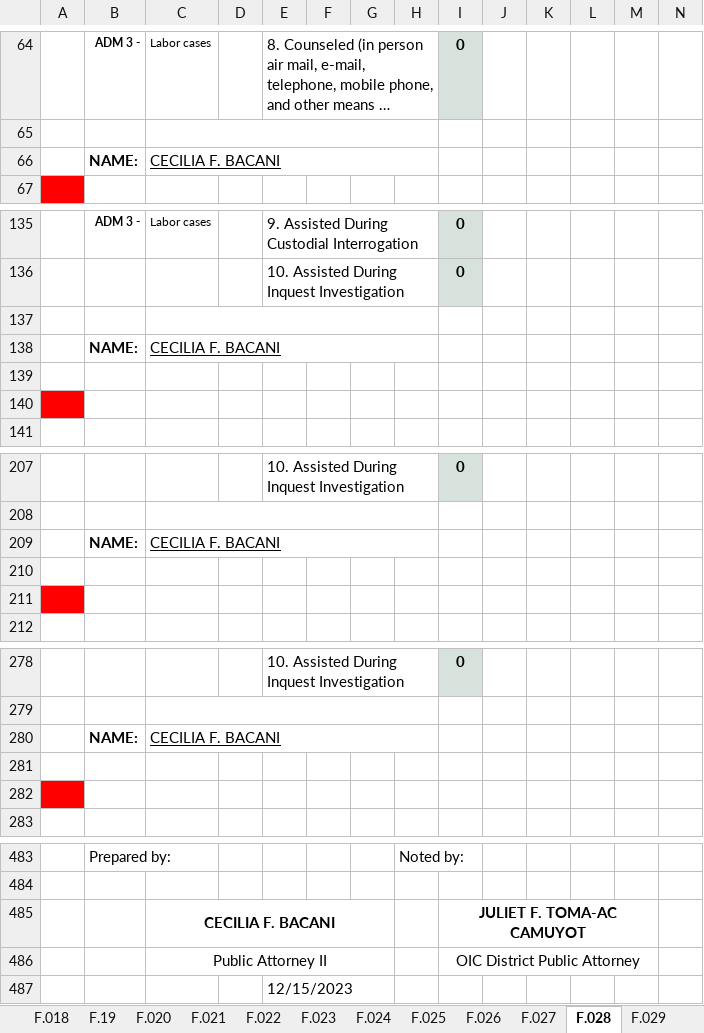
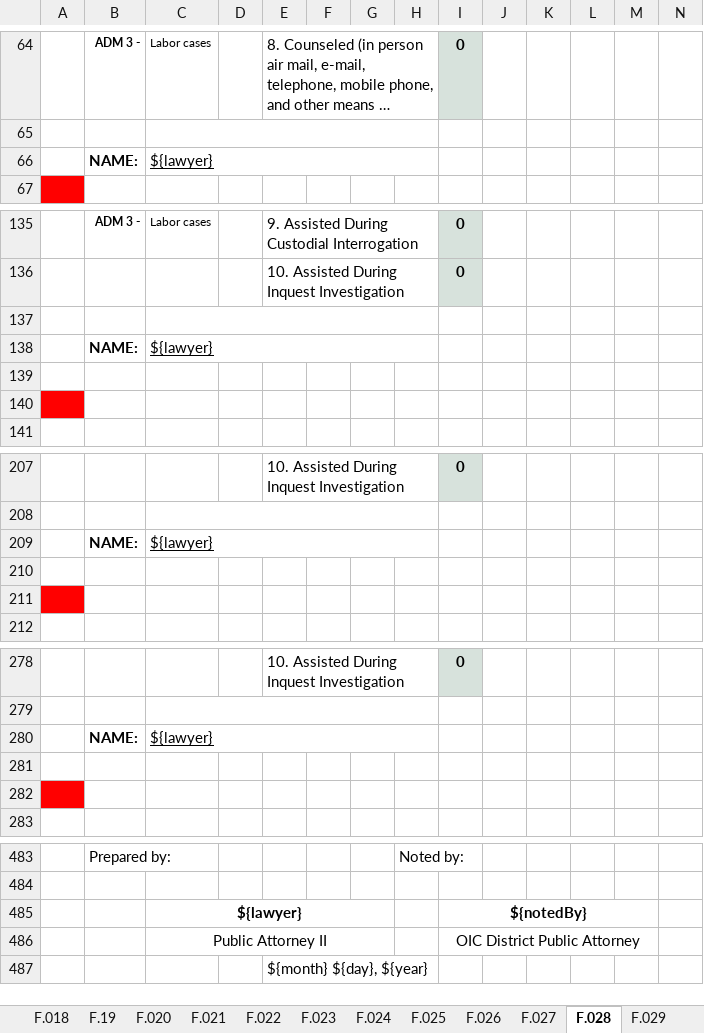
Before and after one commit to EleniruthGarcia/PAO-ERS-v.2.0, an Excel workbook: src/lib/server/report/template.xlsx, sheet F.028, drawn as a sheet; only a part is shown, gaps mark what is left out; long unchanged cells end in …; values as stored, in another font and other column widths than the file's, no borders; charts and pictures not drawn; removed rows and columns are numbered as before the commit, all else as after; rows hold the shown columns only; the diff covers the shown part only; the diff names each change by its address in the sheet, - before the commit and + after, or states it on an @@ line.

```diff
--- a/src/lib/server/report/template.xlsx (sheet F.028)
+++ b/src/lib/server/report/template.xlsx (sheet F.028)
-C66: CECILIA F. BACANI
+C66: ${lawyer}
-C138: CECILIA F. BACANI
+C138: ${lawyer}
-C209: CECILIA F. BACANI
+C209: ${lawyer}
-C280: CECILIA F. BACANI
+C280: ${lawyer}
-row 485:  |  | CECILIA F. BACANI |  |  |  |  |  | JULIET F. TOMA-AC CAMUYOT
+row 485:  |  | ${lawyer} |  |  |  |  |  | ${notedBy}
-E487: 12/15/2023
+E487: ${month} ${day}, ${year}
```
Also changed, not shown: 2 edited cells elsewhere in this sheet, sheet F.049, sheet F.029.
